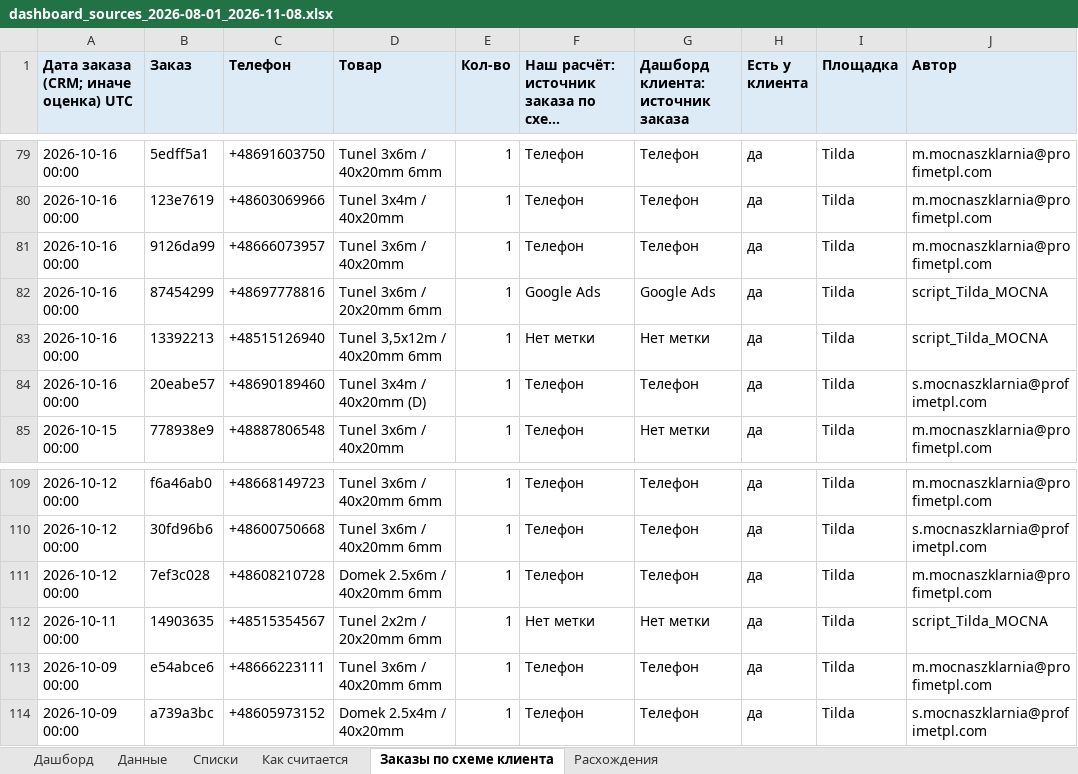
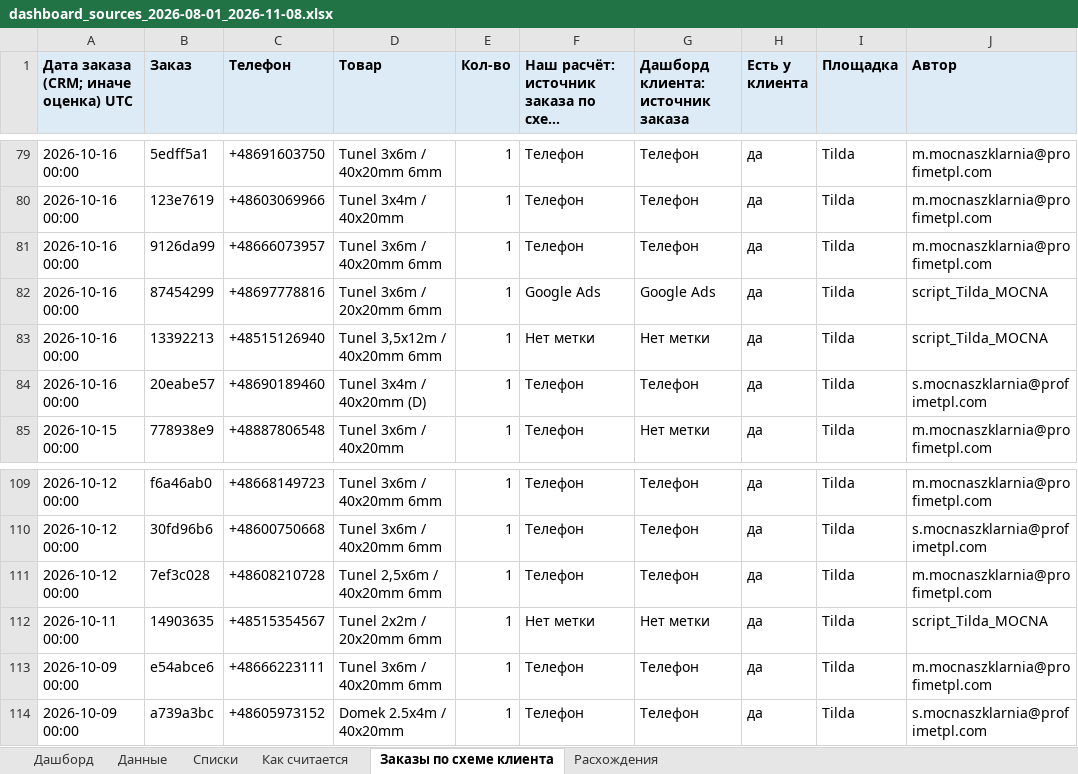
Before and after one commit to gemini2183/work-rb, an Excel workbook: Клиенты/ProfiMet/Статистика/dashboard_sources_2026-08-01_2026-11-08.xlsx, sheet Заказы по схеме клиента, drawn as a sheet; only a part is shown, gaps mark what is left out; long unchanged cells end in …; values as stored, in another font and other column widths than the file's, no borders; the diff covers the shown part only; the diff names each change by its address in the sheet, - before the commit and + after, or states it on an @@ line.

```diff
--- a/Клиенты/ProfiMet/Статистика/dashboard_sources_2026-08-01_2026-11-08.xlsx (sheet Заказы по схеме клиента)
+++ b/Клиенты/ProfiMet/Статистика/dashboard_sources_2026-08-01_2026-11-08.xlsx (sheet Заказы по схеме клиента)
-D81 (Товар): Tunel 3x6m / 40x20mm
+D81 (Товар): Tunel 3x6m / 40x20mm 6mm
-D111 (Товар): Domek 2.5x6m / 40x20mm 6mm
+D111 (Товар): Tunel 2,5x6m / 40x20mm 6mm
```
Also changed, not shown: 44 edited cells elsewhere in this sheet, sheet Расхождения, sheet Данные, 8 other files.
